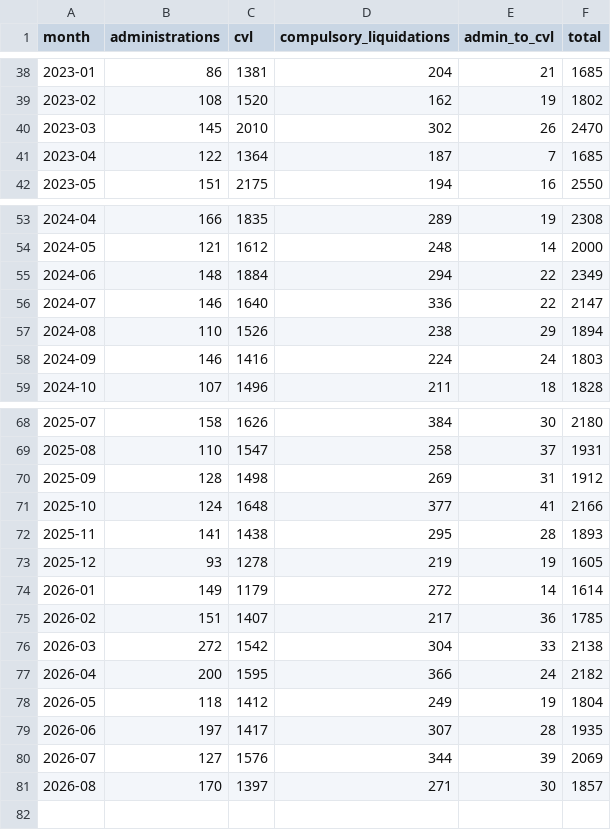
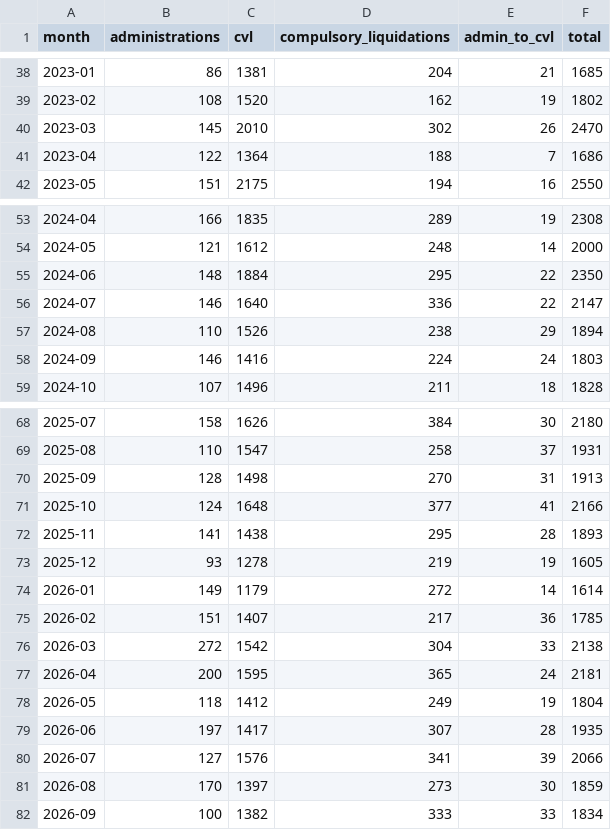
Before and after one commit to appointeduk-cyber/appointed-data, a CSV file: docs/data/official_england_wales.csv, drawn as a sheet; only a part is shown, gaps mark what is left out.

```diff
--- a/docs/data/official_england_wales.csv
+++ b/docs/data/official_england_wales.csv
@@ -40,3 +40,3 @@ month,administrations,cvl,compulsory_liquidations,admin_to_cvl,total
 2023-03,145,2010,302,26,2470
-2023-04,122,1364,187,7,1685
+2023-04,122,1364,188,7,1686
 2023-05,151,2175,194,16,2550
@@ -54,3 +54,3 @@ month,administrations,cvl,compulsory_liquidations,admin_to_cvl,total
 2024-05,121,1612,248,14,2000
-2024-06,148,1884,294,22,2349
+2024-06,148,1884,295,22,2350
 2024-07,146,1640,336,22,2147
@@ -69,3 +69,3 @@ month,administrations,cvl,compulsory_liquidations,admin_to_cvl,total
 2025-08,110,1547,258,37,1931
-2025-09,128,1498,269,31,1912
+2025-09,128,1498,270,31,1913
 2025-10,124,1648,377,41,2166
@@ -76,6 +76,7 @@ month,administrations,cvl,compulsory_liquidations,admin_to_cvl,total
 2026-03,272,1542,304,33,2138
-2026-04,200,1595,366,24,2182
+2026-04,200,1595,365,24,2181
 2026-05,118,1412,249,19,1804
 2026-06,197,1417,307,28,1935
-2026-07,127,1576,344,39,2069
-2026-08,170,1397,271,30,1857
+2026-07,127,1576,341,39,2066
+2026-08,170,1397,273,30,1859
+2026-09,100,1382,333,33,1834
```
Also changed, not shown: docs/data/reconciliation.csv, 2 other files.
